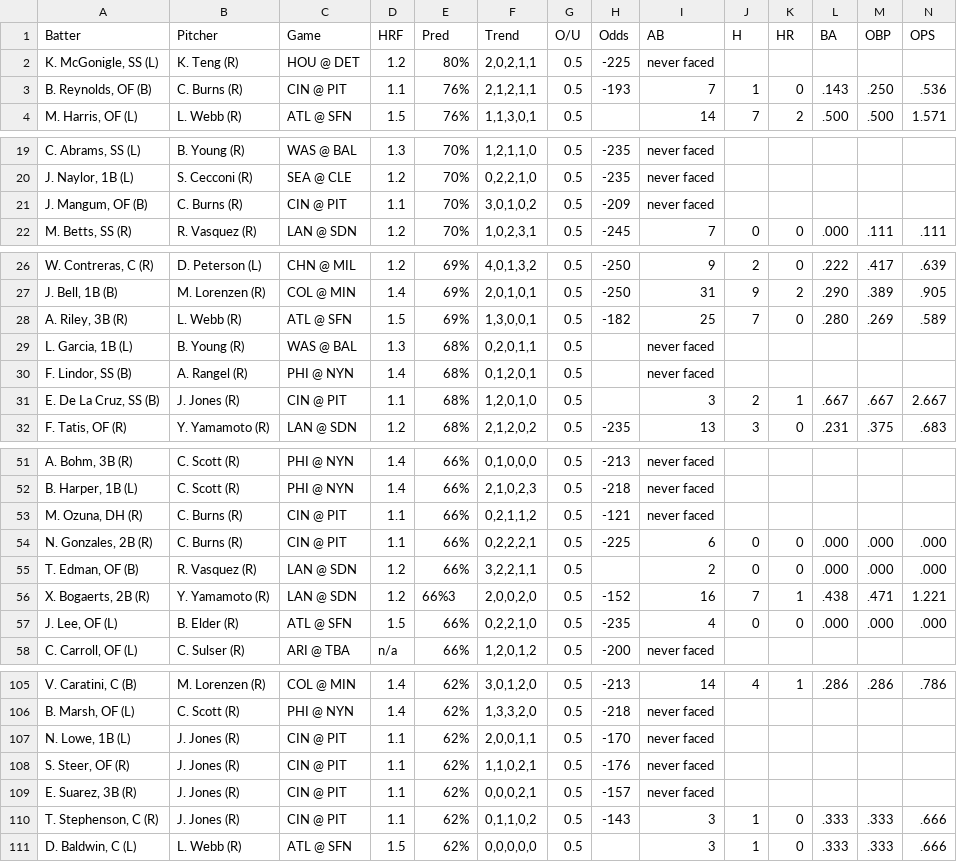
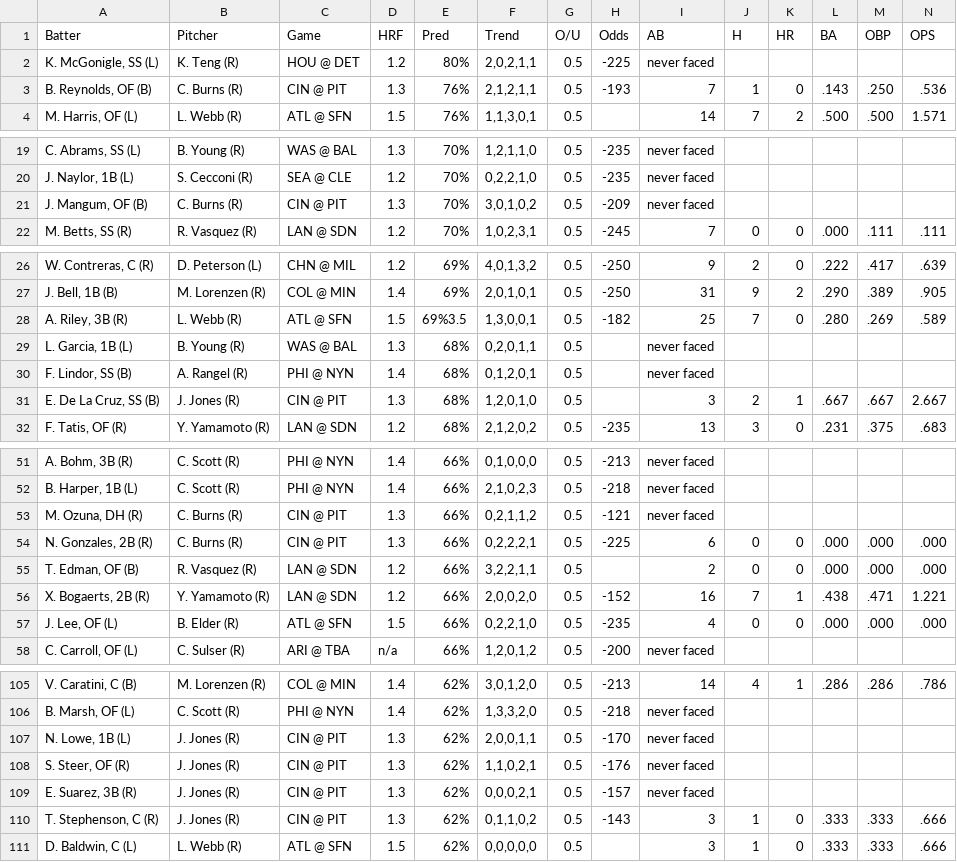
Before and after one commit to lgdsbrand/MLB-Hitters-Hub, a CSV file: backend/hit_pred_full.csv, drawn as a sheet; only a part is shown, gaps mark what is left out; the diff covers the shown part only.

```diff
--- a/backend/hit_pred_full.csv
+++ b/backend/hit_pred_full.csv
@@ -2,3 +2,3 @@ Batter,Pitcher,Game,HRF,Pred,Trend,O/U,Odds,AB,H,HR,BA,OBP,OPS
 "K. McGonigle, SS (L)",K. Teng (R),HOU @ DET,1.2,80%,"2,0,2,1,1",0.5,-225,never faced,,,,,
-"B. Reynolds, OF (B)",C. Burns (R),CIN @ PIT,1.1,76%,"2,1,2,1,1",0.5,-193,7,1,0,.143,.250,.536
+"B. Reynolds, OF (B)",C. Burns (R),CIN @ PIT,1.3,76%,"2,1,2,1,1",0.5,-193,7,1,0,.143,.250,.536
 "M. Harris, OF (L)",L. Webb (R),ATL @ SFN,1.5,76%,"1,1,3,0,1",0.5,,14,7,2,.500,.500,1.571
@@ -20,3 +20,3 @@ Batter,Pitcher,Game,HRF,Pred,Trend,O/U,Odds,AB,H,HR,BA,OBP,OPS
 "J. Naylor, 1B (L)",S. Cecconi (R),SEA @ CLE,1.2,70%,"0,2,2,1,0",0.5,-235,never faced,,,,,
-"J. Mangum, OF (B)",C. Burns (R),CIN @ PIT,1.1,70%,"3,0,1,0,2",0.5,-209,never faced,,,,,
+"J. Mangum, OF (B)",C. Burns (R),CIN @ PIT,1.3,70%,"3,0,1,0,2",0.5,-209,never faced,,,,,
 "M. Betts, SS (R)",R. Vasquez (R),LAN @ SDN,1.2,70%,"1,0,2,3,1",0.5,-245,7,0,0,.000,.111,.111
@@ -27,6 +27,6 @@ Batter,Pitcher,Game,HRF,Pred,Trend,O/U,Odds,AB,H,HR,BA,OBP,OPS
 "J. Bell, 1B (B)",M. Lorenzen (R),COL @ MIN,1.4,69%,"2,0,1,0,1",0.5,-250,31,9,2,.290,.389,.905
-"A. Riley, 3B (R)",L. Webb (R),ATL @ SFN,1.5,69%,"1,3,0,0,1",0.5,-182,25,7,0,.280,.269,.589
+"A. Riley, 3B (R)",L. Webb (R),ATL @ SFN,1.5,69%3.5,"1,3,0,0,1",0.5,-182,25,7,0,.280,.269,.589
 "L. Garcia, 1B (L)",B. Young (R),WAS @ BAL,1.3,68%,"0,2,0,1,1",0.5,,never faced,,,,,
 "F. Lindor, SS (B)",A. Rangel (R),PHI @ NYN,1.4,68%,"0,1,2,0,1",0.5,,never faced,,,,,
-"E. De La Cruz, SS (B)",J. Jones (R),CIN @ PIT,1.1,68%,"1,2,0,1,0",0.5,,3,2,1,.667,.667,2.667
+"E. De La Cruz, SS (B)",J. Jones (R),CIN @ PIT,1.3,68%,"1,2,0,1,0",0.5,,3,2,1,.667,.667,2.667
 "F. Tatis, OF (R)",Y. Yamamoto (R),LAN @ SDN,1.2,68%,"2,1,2,0,2",0.5,-235,13,3,0,.231,.375,.683
@@ -52,6 +52,6 @@ Batter,Pitcher,Game,HRF,Pred,Trend,O/U,Odds,AB,H,HR,BA,OBP,OPS
 "B. Harper, 1B (L)",C. Scott (R),PHI @ NYN,1.4,66%,"2,1,0,2,3",0.5,-218,never faced,,,,,
-"M. Ozuna, DH (R)",C. Burns (R),CIN @ PIT,1.1,66%,"0,2,1,1,2",0.5,-121,never faced,,,,,
-"N. Gonzales, 2B (R)",C. Burns (R),CIN @ PIT,1.1,66%,"0,2,2,2,1",0.5,-225,6,0,0,.000,.000,.000
+"M. Ozuna, DH (R)",C. Burns (R),CIN @ PIT,1.3,66%,"0,2,1,1,2",0.5,-121,never faced,,,,,
+"N. Gonzales, 2B (R)",C. Burns (R),CIN @ PIT,1.3,66%,"0,2,2,2,1",0.5,-225,6,0,0,.000,.000,.000
 "T. Edman, OF (B)",R. Vasquez (R),LAN @ SDN,1.2,66%,"3,2,2,1,1",0.5,,2,0,0,.000,.000,.000
-"X. Bogaerts, 2B (R)",Y. Yamamoto (R),LAN @ SDN,1.2,66%3,"2,0,0,2,0",0.5,-152,16,7,1,.438,.471,1.221
+"X. Bogaerts, 2B (R)",Y. Yamamoto (R),LAN @ SDN,1.2,66%,"2,0,0,2,0",0.5,-152,16,7,1,.438,.471,1.221
 "J. Lee, OF (L)",B. Elder (R),ATL @ SFN,1.5,66%,"0,2,2,1,0",0.5,-235,4,0,0,.000,.000,.000
@@ -106,6 +106,6 @@ Batter,Pitcher,Game,HRF,Pred,Trend,O/U,Odds,AB,H,HR,BA,OBP,OPS
 "B. Marsh, OF (L)",C. Scott (R),PHI @ NYN,1.4,62%,"1,3,3,2,0",0.5,-218,never faced,,,,,
-"N. Lowe, 1B (L)",J. Jones (R),CIN @ PIT,1.1,62%,"2,0,0,1,1",0.5,-170,never faced,,,,,
-"S. Steer, OF (R)",J. Jones (R),CIN @ PIT,1.1,62%,"1,1,0,2,1",0.5,-176,never faced,,,,,
-"E. Suarez, 3B (R)",J. Jones (R),CIN @ PIT,1.1,62%,"0,0,0,2,1",0.5,-157,never faced,,,,,
-"T. Stephenson, C (R)",J. Jones (R),CIN @ PIT,1.1,62%,"0,1,1,0,2",0.5,-143,3,1,0,.333,.333,.666
+"N. Lowe, 1B (L)",J. Jones (R),CIN @ PIT,1.3,62%,"2,0,0,1,1",0.5,-170,never faced,,,,,
+"S. Steer, OF (R)",J. Jones (R),CIN @ PIT,1.3,62%,"1,1,0,2,1",0.5,-176,never faced,,,,,
+"E. Suarez, 3B (R)",J. Jones (R),CIN @ PIT,1.3,62%,"0,0,0,2,1",0.5,-157,never faced,,,,,
+"T. Stephenson, C (R)",J. Jones (R),CIN @ PIT,1.3,62%,"0,1,1,0,2",0.5,-143,3,1,0,.333,.333,.666
 "D. Baldwin, C (L)",L. Webb (R),ATL @ SFN,1.5,62%,"0,0,0,0,0",0.5,,3,1,0,.333,.333,.666
```
Also changed, not shown: 7 edited cells elsewhere in this file, backend/bvp_full.csv, backend/hr_pred_full.csv, 1 other file.
